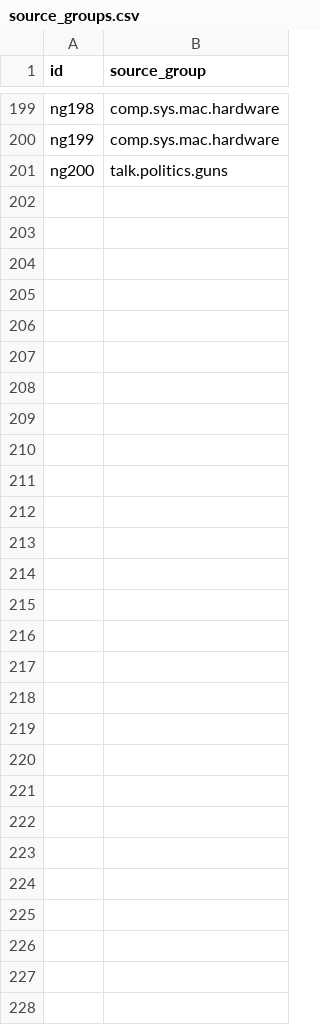
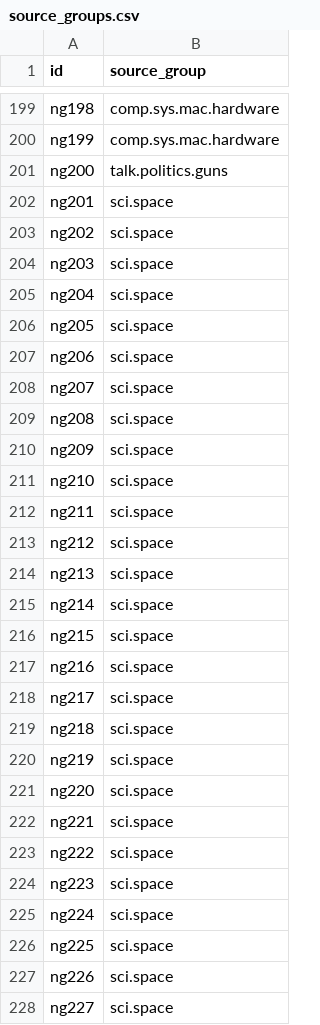
Before and after one commit to SamOlatunde/ai201-project3-takemeter-starter-v2026, a CSV file: data/source_groups.csv, drawn as a sheet; only a part is shown, gaps mark what is left out; the diff names each change by its address in the sheet, - before the commit and + after, or states it on an @@ line.

```diff
--- a/data/source_groups.csv
+++ b/data/source_groups.csv
+row 202: ng201 | sci.space
+row 203: ng202 | sci.space
+row 204: ng203 | sci.space
+row 205: ng204 | sci.space
+row 206: ng205 | sci.space
+row 207: ng206 | sci.space
+row 208: ng207 | sci.space
+row 209: ng208 | sci.space
+row 210: ng209 | sci.space
+row 211: ng210 | sci.space
+row 212: ng211 | sci.space
+row 213: ng212 | sci.space
+row 214: ng213 | sci.space
+row 215: ng214 | sci.space
+row 216: ng215 | sci.space
+row 217: ng216 | sci.space
+row 218: ng217 | sci.space
+row 219: ng218 | sci.space
+row 220: ng219 | sci.space
+row 221: ng220 | sci.space
+row 222: ng221 | sci.space
+row 223: ng222 | sci.space
+row 224: ng223 | sci.space
+row 225: ng224 | sci.space
+row 226: ng225 | sci.space
+row 227: ng226 | sci.space
+row 228: ng227 | sci.space
```
Also changed, not shown: test_split.csv, 7 other files.
